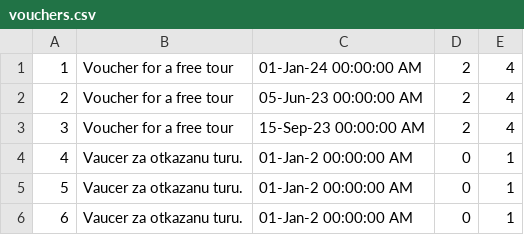
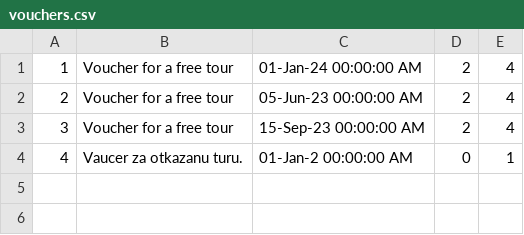
Before and after one commit to teodorazunic/SIMS, a CSV file: SIMS-Initial-Project-main/InitialProject/InitialProject/Resources/Data/vouchers.csv, drawn as a sheet; the diff names each change by its address in the sheet, - before the commit and + after, or states it on an @@ line.

Commit message:
Data

```diff
--- a/SIMS-Initial-Project-main/InitialProject/InitialProject/Resources/Data/vouchers.csv
+++ b/SIMS-Initial-Project-main/InitialProject/InitialProject/Resources/Data/vouchers.csv
-row 5: 5 | Vaucer za otkazanu turu. | 01-Jan-2 00:00:00 AM | 0 | 1
-row 6: 6 | Vaucer za otkazanu turu. | 01-Jan-2 00:00:00 AM | 0 | 1
```
Also changed, not shown: SIMS-Initial-Project-main/InitialProject/InitialProject/Resources/Data/tour.csv.
